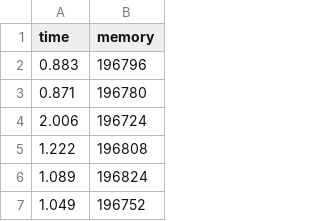
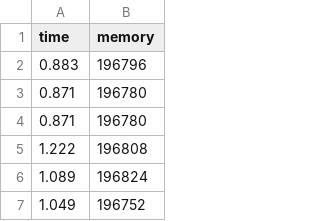
Before and after one commit to g-kakareko/Erasure-vs-Replication, a CSV file: res_csv/rep_large.csv, drawn as a sheet; only a part is shown; removed rows and columns are numbered as before the commit, all else as after; the diff names each change by its address in the sheet, - before the commit and + after, or states it on an @@ line.

```diff
--- a/res_csv/rep_large.csv
+++ b/res_csv/rep_large.csv
-row 4: 2.006 | 196724
+row 4: 0.871 | 196780
```
Also changed, not shown: 8 other files.
